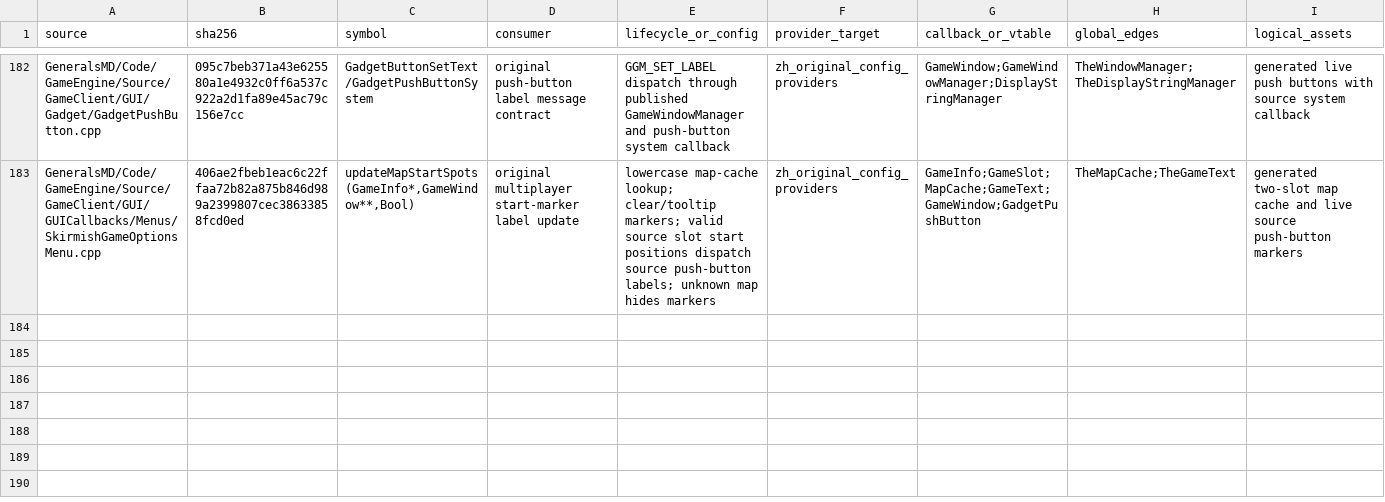
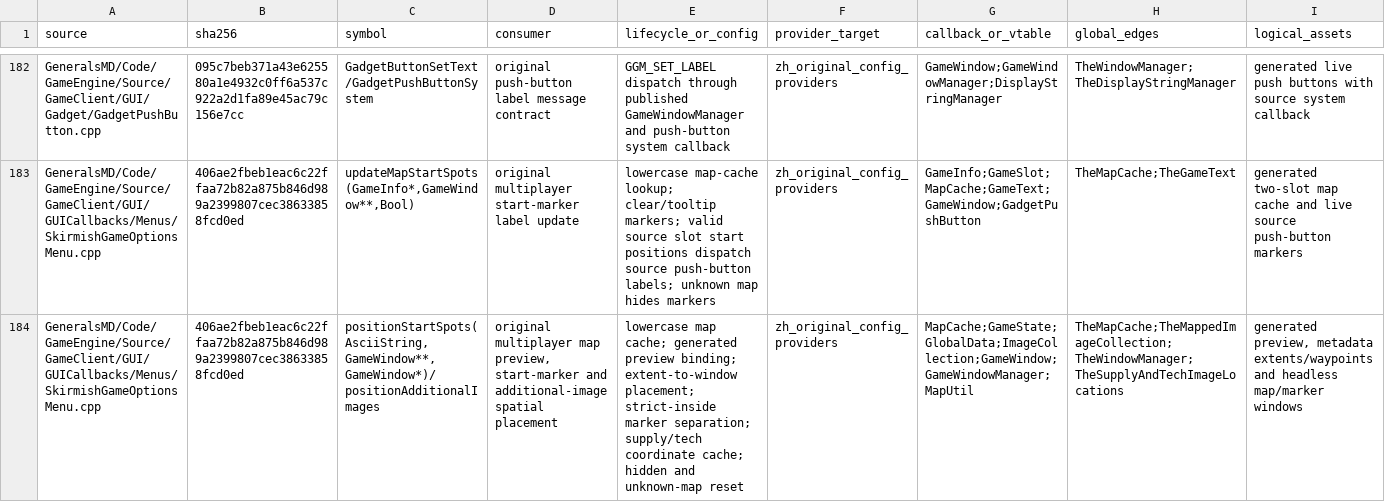
Before and after one commit to mrworf/CnC_Generals_Zero_Hour, a TSV file: docs/original-runtime-dependency-ledger.tsv, drawn as a sheet; only a part is shown, gaps mark what is left out; rows hold the shown columns only; the diff names each change by its address in the sheet, - before the commit and + after, or states it on an @@ line.

Commit message:
delivery: M22 08E1C0B2B2 marker placement

```diff
--- a/docs/original-runtime-dependency-ledger.tsv
+++ b/docs/original-runtime-dependency-ledger.tsv
+row 184: GeneralsMD/Code/GameEngine/Source/GameClient/GUI/GUICallbacks/Menus/SkirmishGameOptionsMenu.cpp | 406ae2fbeb1eac6c22ffaa72b82a875b846d989a2399807cec38633858fcd0ed | positionStartSpots(AsciiString,GameWindow**,GameWindow*)/positionAdditionalImages | original multiplayer map preview, start-marker and additional-image spatial placement | lowercase map cache; generated preview binding; extent-to-window placement; strict-inside marker separation; supply/tech coordinate cache; hidden and unknown-map reset | zh_original_config_providers | MapCache;GameState;GlobalData;ImageCollection;GameWindow;GameWindowManager;MapUtil | TheMapCache;TheMappedImageCollection;TheWindowManager;TheSupplyAndTechImageLocations | generated preview, metadata extents/waypoints and headless map/marker windows
```
Also changed, not shown: 4 other files.
